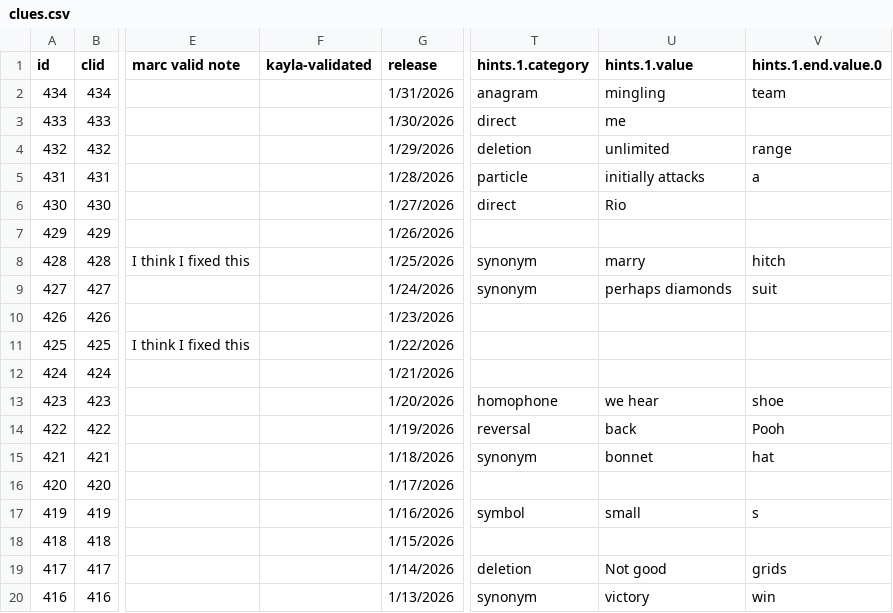
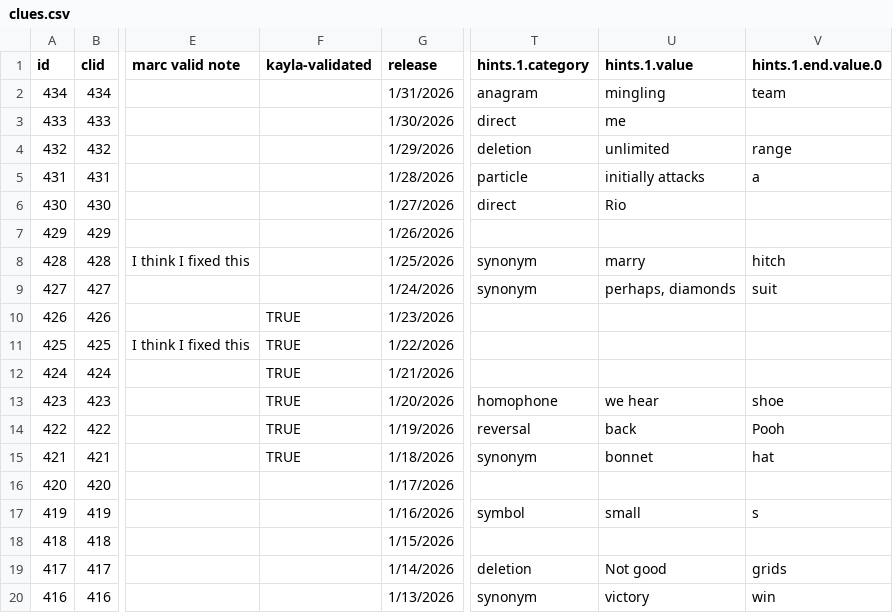
Before and after one commit to oh-kay-blanket/cryptic, a CSV file: src/assets/data/clues.csv, drawn as a sheet; only a part is shown, gaps mark what is left out; the diff names each change by its address in the sheet, - before the commit and + after, or states it on an @@ line.

Commit message:
Update clues

```diff
--- a/src/assets/data/clues.csv
+++ b/src/assets/data/clues.csv
-U9 (hints.1.value): perhaps diamonds
+U9 (hints.1.value): perhaps, diamonds
-F10:F15 (kayla-validated): (empty)
+F10:F15 (kayla-validated): TRUE
```
Also changed, not shown: 1 other file.
